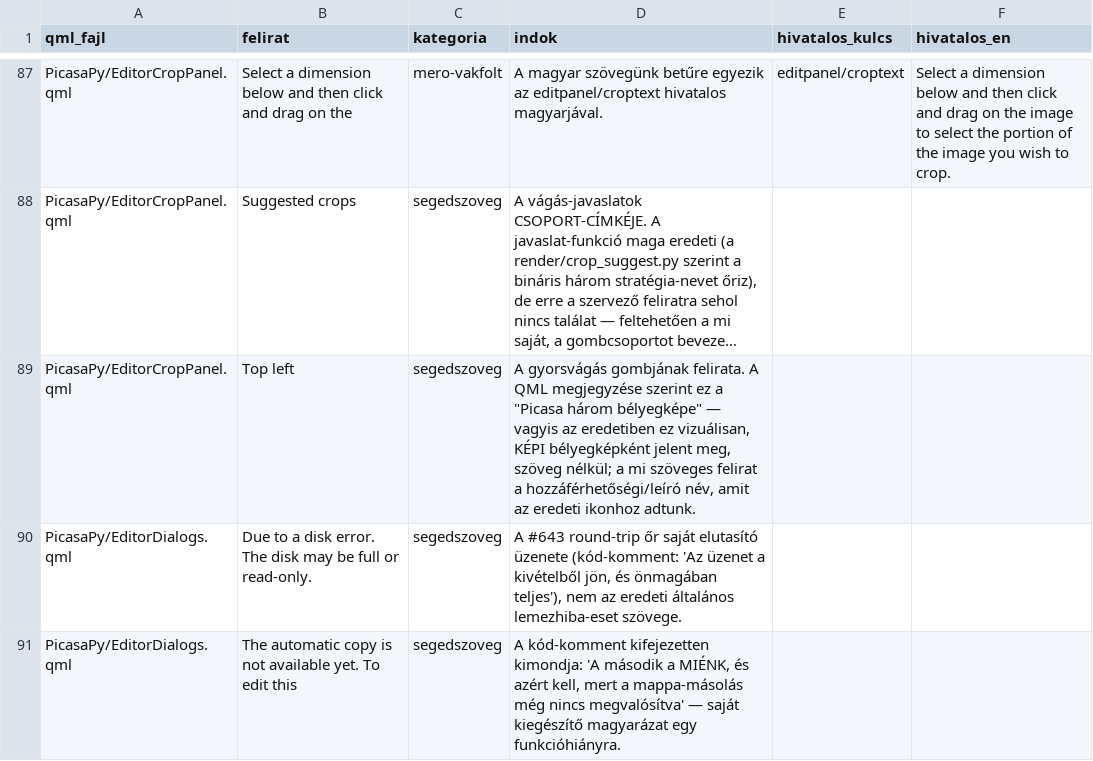
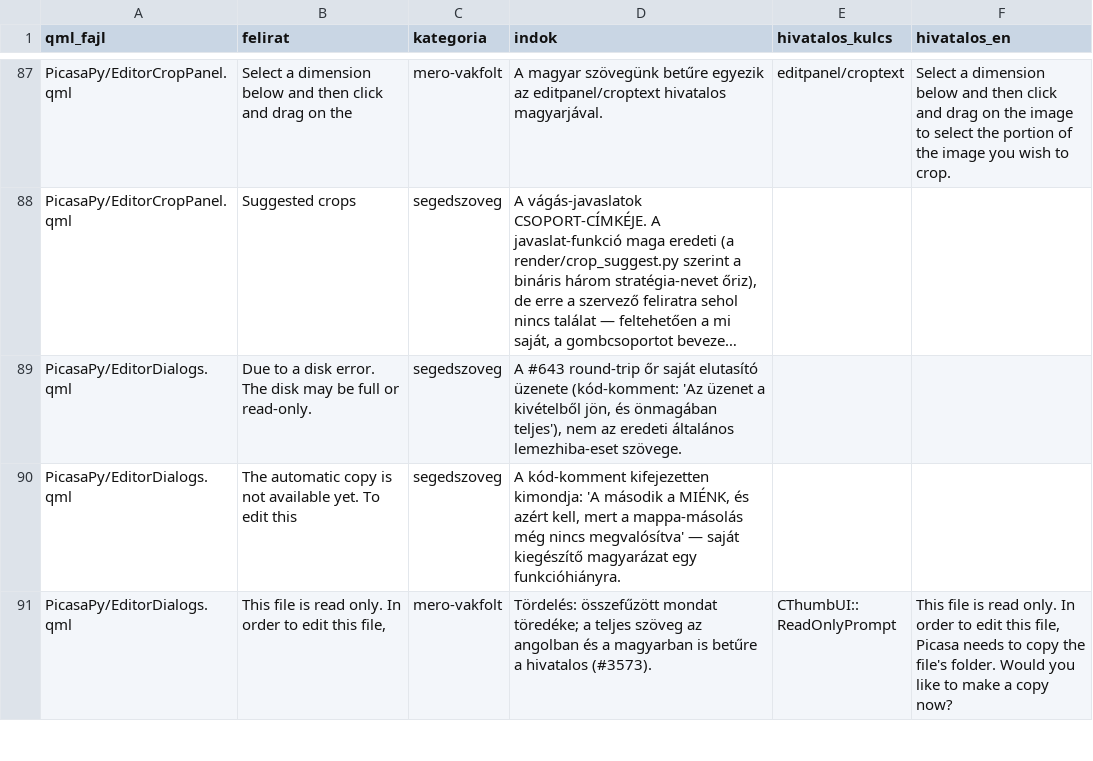
Before and after one commit to sanchomuzax/PicasaPy, a TSV file: docs/specs/ui-tobblet-besorolas.tsv, drawn as a sheet; only a part is shown, gaps mark what is left out; the shorter side is filled out with more unchanged rows; long unchanged cells end in …; the diff names each change by its address in the sheet, - before the commit and + after, or states it on an @@ line.

```diff
--- a/docs/specs/ui-tobblet-besorolas.tsv
+++ b/docs/specs/ui-tobblet-besorolas.tsv
-row 89: PicasaPy/EditorCropPanel.qml | Top left | segedszoveg | A gyorsvágás gombjának felirata. A QML megjegyzése szerint ez a "Picasa három bélyegképe" — vagyis az eredetiben ez vizuálisan, KÉPI bélyegképként jelent meg, szöveg nélkül; a mi szöveges felirat a hozzáférhetőségi/leíró név, amit az eredeti ikonhoz adtunk.
```
Also changed, not shown: 8 other files.
